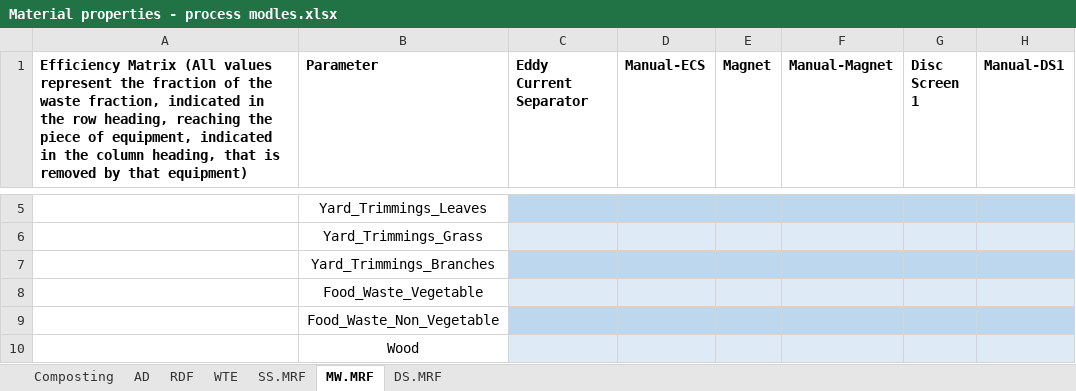
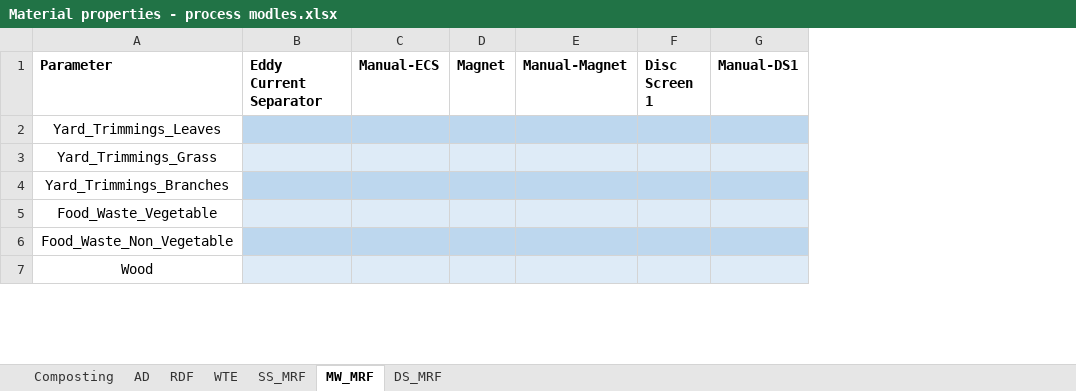
Before and after one commit to SwolfPy-Project/swolfpy, an Excel workbook: Material properties - process modles.xlsx, sheet MW_MRF, drawn as a sheet; only a part is shown, gaps mark what is left out; values as stored, in another font and other column widths than the file's, no borders; removed rows and columns are numbered as before the commit, all else as after; the diff covers the shown part only; the diff names each change by its address in the sheet, - before the commit and + after, or states it on an @@ line.

```diff
--- a/Material properties - process modles.xlsx (sheet MW_MRF)
+++ b/Material properties - process modles.xlsx (sheet MW_MRF)
-sheet tab: SS.MRF
+sheet tab: SS_MRF
-sheet tab: MW.MRF
+sheet tab: MW_MRF
-sheet tab: DS.MRF
+sheet tab: DS_MRF
-column A, row 1: Efficiency Matrix (All values represent the fraction of the waste fraction, indicated in the row heading, reaching the piece of equipment, indicated in the column heading, that is removed by that equipment)
```
Also changed, not shown: 3 removed rows elsewhere in this sheet, sheet SS_MRF, sheet DS_MRF, 2 other files.
